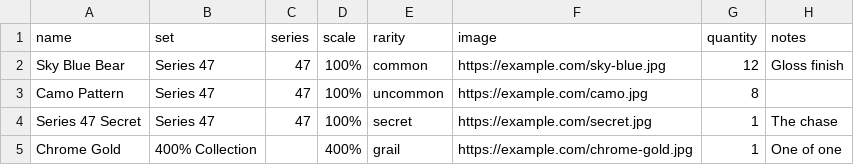
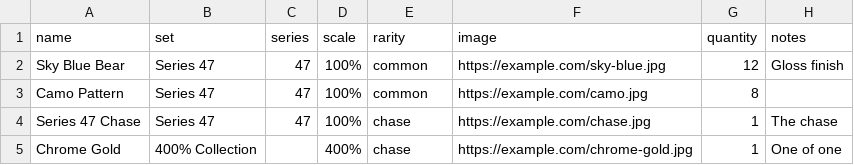
Before and after one commit to sammaples/Blind-Box-App, a CSV file: public/catalogue-template.csv, drawn as a sheet.

```diff
--- a/public/catalogue-template.csv
+++ b/public/catalogue-template.csv
@@ -2,4 +2,4 @@ name,set,series,scale,rarity,image,quantity,notes
 Sky Blue Bear,Series 47,47,100%,common,https://example.com/sky-blue.jpg,12,Gloss finish
-Camo Pattern,Series 47,47,100%,uncommon,https://example.com/camo.jpg,8,
-Series 47 Secret,Series 47,47,100%,secret,https://example.com/secret.jpg,1,The chase
-Chrome Gold,400% Collection,,400%,grail,https://example.com/chrome-gold.jpg,1,One of one
+Camo Pattern,Series 47,47,100%,common,https://example.com/camo.jpg,8,
+Series 47 Chase,Series 47,47,100%,chase,https://example.com/chase.jpg,1,The chase
+Chrome Gold,400% Collection,,400%,chase,https://example.com/chrome-gold.jpg,1,One of one
```
Also changed, not shown: 11 other files.
